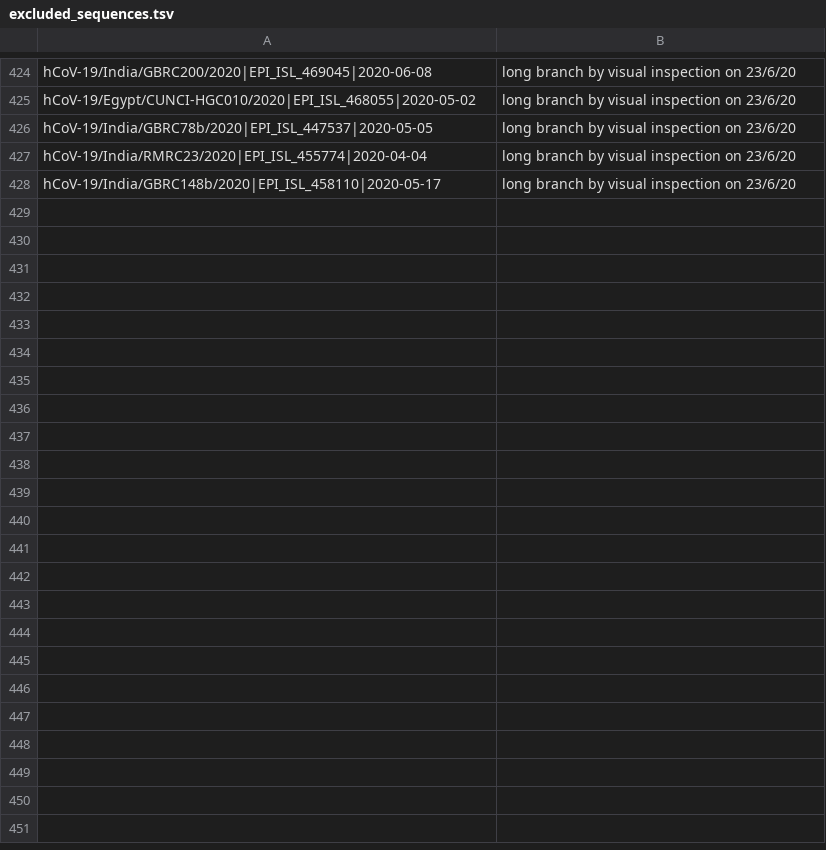
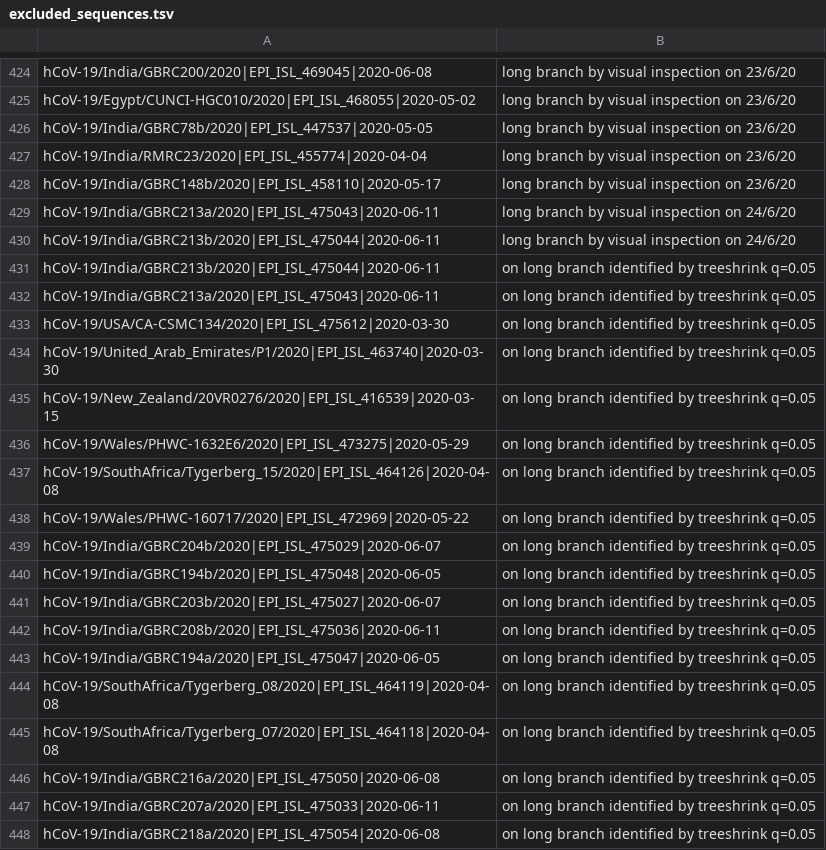
Before and after one commit to roblanf/sarscov2phylo, a TSV file: excluded_sequences.tsv, drawn as a sheet; only a part is shown, gaps mark what is left out; the diff covers the shown part only; the diff names each change by its address in the sheet, - before the commit and + after, or states it on an @@ line.

Commit message:
Update excluded_sequences.tsv

```diff
--- a/excluded_sequences.tsv
+++ b/excluded_sequences.tsv
+row 429: hCoV-19/India/GBRC213a/2020|EPI_ISL_475043|2020-06-11 | long branch by visual inspection on 24/6/20
+row 430: hCoV-19/India/GBRC213b/2020|EPI_ISL_475044|2020-06-11 | long branch by visual inspection on 24/6/20
+row 431: hCoV-19/India/GBRC213b/2020|EPI_ISL_475044|2020-06-11 | on long branch identified by treeshrink q=0.05
+row 432: hCoV-19/India/GBRC213a/2020|EPI_ISL_475043|2020-06-11 | on long branch identified by treeshrink q=0.05
+row 433: hCoV-19/USA/CA-CSMC134/2020|EPI_ISL_475612|2020-03-30 | on long branch identified by treeshrink q=0.05
+row 434: hCoV-19/United_Arab_Emirates/P1/2020|EPI_ISL_463740|2020-03-30 | on long branch identified by treeshrink q=0.05
+row 435: hCoV-19/New_Zealand/20VR0276/2020|EPI_ISL_416539|2020-03-15 | on long branch identified by treeshrink q=0.05
+row 436: hCoV-19/Wales/PHWC-1632E6/2020|EPI_ISL_473275|2020-05-29 | on long branch identified by treeshrink q=0.05
+row 437: hCoV-19/SouthAfrica/Tygerberg_15/2020|EPI_ISL_464126|2020-04-08 | on long branch identified by treeshrink q=0.05
+row 438: hCoV-19/Wales/PHWC-160717/2020|EPI_ISL_472969|2020-05-22 | on long branch identified by treeshrink q=0.05
+row 439: hCoV-19/India/GBRC204b/2020|EPI_ISL_475029|2020-06-07 | on long branch identified by treeshrink q=0.05
+row 440: hCoV-19/India/GBRC194b/2020|EPI_ISL_475048|2020-06-05 | on long branch identified by treeshrink q=0.05
+row 441: hCoV-19/India/GBRC203b/2020|EPI_ISL_475027|2020-06-07 | on long branch identified by treeshrink q=0.05
+row 442: hCoV-19/India/GBRC208b/2020|EPI_ISL_475036|2020-06-11 | on long branch identified by treeshrink q=0.05
+row 443: hCoV-19/India/GBRC194a/2020|EPI_ISL_475047|2020-06-05 | on long branch identified by treeshrink q=0.05
+row 444: hCoV-19/SouthAfrica/Tygerberg_08/2020|EPI_ISL_464119|2020-04-08 | on long branch identified by treeshrink q=0.05
+row 445: hCoV-19/SouthAfrica/Tygerberg_07/2020|EPI_ISL_464118|2020-04-08 | on long branch identified by treeshrink q=0.05
+row 446: hCoV-19/India/GBRC216a/2020|EPI_ISL_475050|2020-06-08 | on long branch identified by treeshrink q=0.05
+row 447: hCoV-19/India/GBRC207a/2020|EPI_ISL_475033|2020-06-11 | on long branch identified by treeshrink q=0.05
+row 448: hCoV-19/India/GBRC218a/2020|EPI_ISL_475054|2020-06-08 | on long branch identified by treeshrink q=0.05
```
Also changed, not shown: 9 added rows elsewhere in this file.
